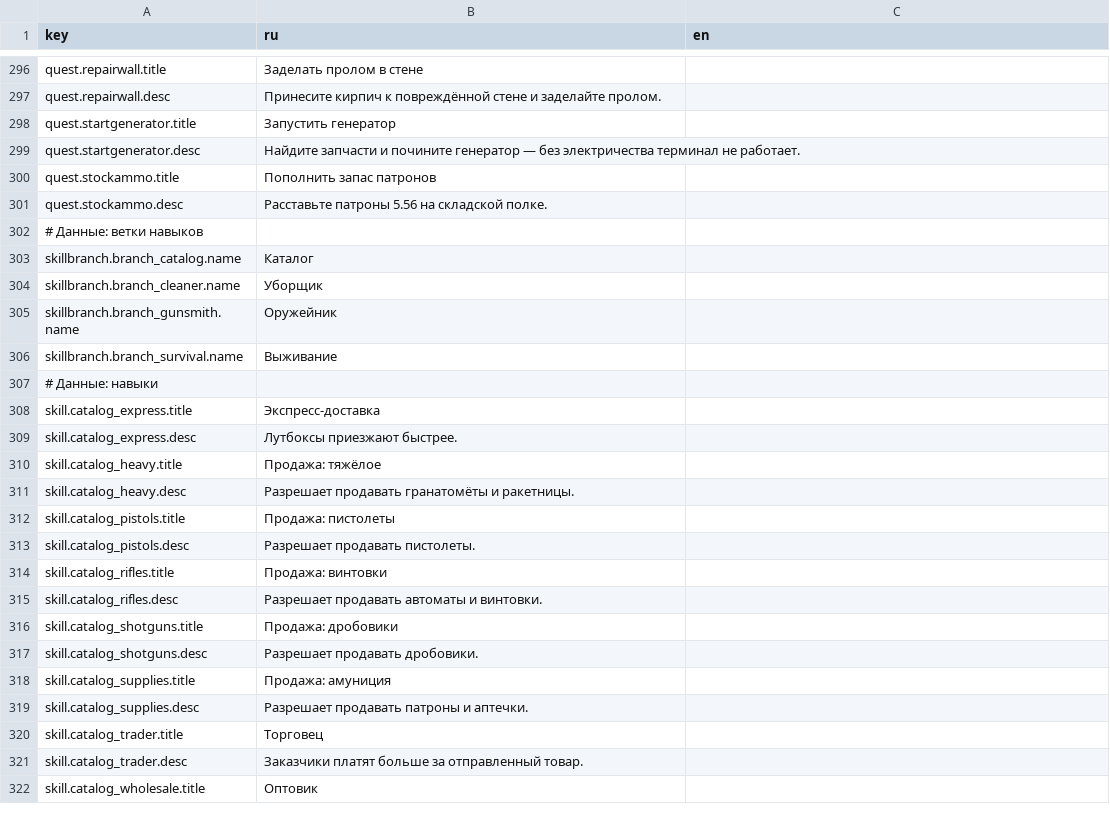
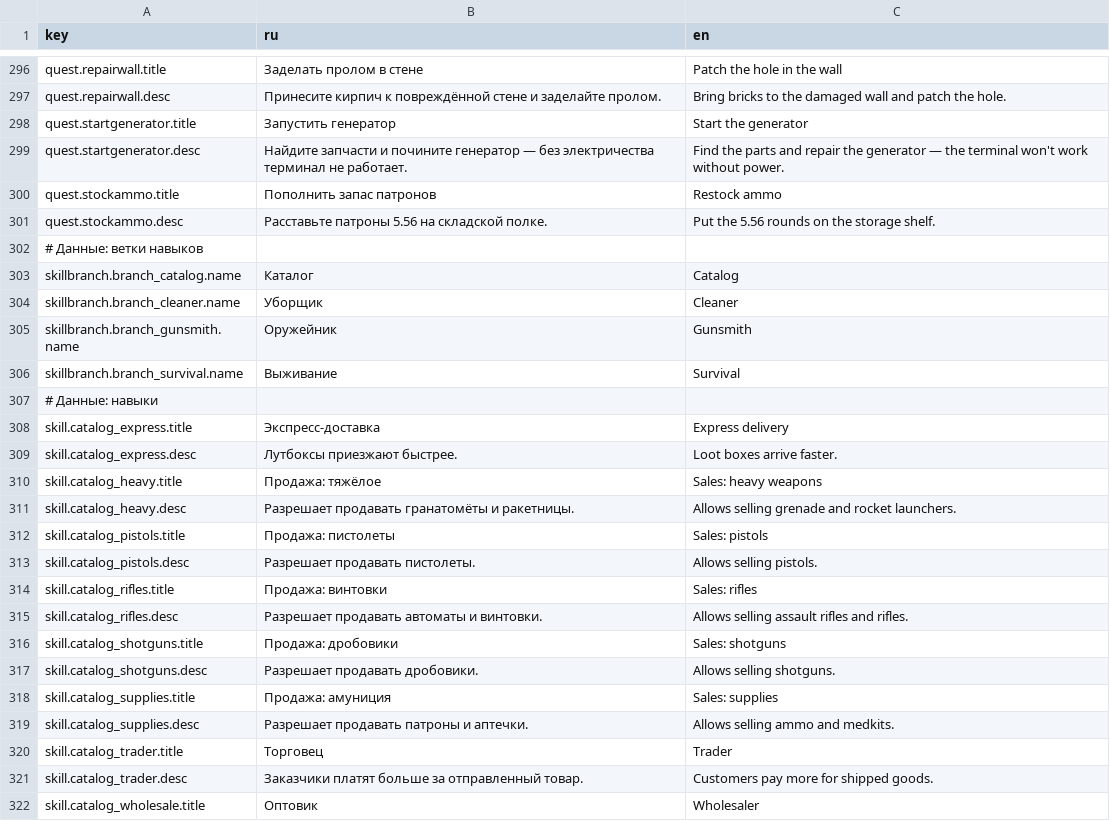
Before and after one commit to EgorGamedeveloper/Weapon-keeper, a CSV file: Assets/01_GAME/07_Localization/strings.csv, drawn as a sheet; only a part is shown, gaps mark what is left out; the diff covers the shown part only; the diff names each change by its address in the sheet, - before the commit and + after, or states it on an @@ line.

```diff
--- a/Assets/01_GAME/07_Localization/strings.csv
+++ b/Assets/01_GAME/07_Localization/strings.csv
-C296 (en): (empty)
+C296 (en): Patch the hole in the wall
-C297 (en): (empty)
+C297 (en): Bring bricks to the damaged wall and patch the hole.
-C298 (en): (empty)
+C298 (en): Start the generator
-C299 (en): (empty)
+C299 (en): Find the parts and repair the generator — the terminal won't work without power.
-C300 (en): (empty)
+C300 (en): Restock ammo
-C301 (en): (empty)
+C301 (en): Put the 5.56 rounds on the storage shelf.
-C303 (en): (empty)
+C303 (en): Catalog
-C304 (en): (empty)
+C304 (en): Cleaner
-C305 (en): (empty)
+C305 (en): Gunsmith
-C306 (en): (empty)
+C306 (en): Survival
-C308 (en): (empty)
+C308 (en): Express delivery
-C309 (en): (empty)
+C309 (en): Loot boxes arrive faster.
-C310 (en): (empty)
+C310 (en): Sales: heavy weapons
-C311 (en): (empty)
+C311 (en): Allows selling grenade and rocket launchers.
-C312 (en): (empty)
+C312 (en): Sales: pistols
-C313 (en): (empty)
+C313 (en): Allows selling pistols.
-C314 (en): (empty)
+C314 (en): Sales: rifles
-C315 (en): (empty)
+C315 (en): Allows selling assault rifles and rifles.
-C316 (en): (empty)
+C316 (en): Sales: shotguns
-C317 (en): (empty)
+C317 (en): Allows selling shotguns.
-C318 (en): (empty)
+C318 (en): Sales: supplies
-C319 (en): (empty)
+C319 (en): Allows selling ammo and medkits.
-C320 (en): (empty)
+C320 (en): Trader
-C321 (en): (empty)
+C321 (en): Customers pay more for shipped goods.
-C322 (en): (empty)
+C322 (en): Wholesaler
```
Also changed, not shown: 77 edited cells elsewhere in this file.
